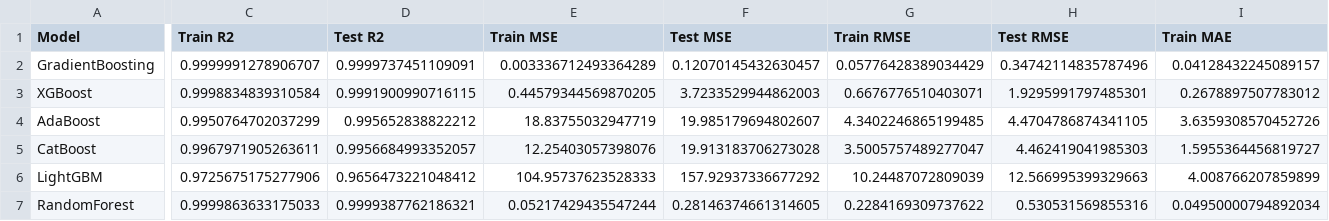
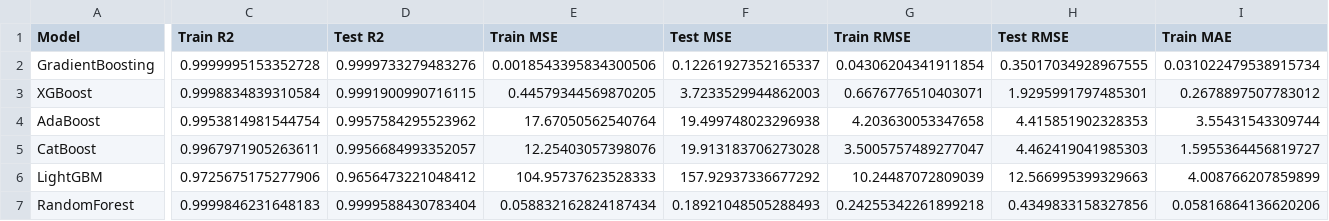
Before and after one commit to CaglarTemiz/CENG562-Project, a CSV file: Code/model_results_with_train_test_comparison.csv, drawn as a sheet; only a part is shown, gaps mark what is left out; the diff covers the shown part only; the diff names each change by its address in the sheet, - before the commit and + after, or states it on an @@ line.

```diff
--- a/Code/model_results_with_train_test_comparison.csv
+++ b/Code/model_results_with_train_test_comparison.csv
-C2 (Train R2): 0.9999991278906707
+C2 (Train R2): 0.9999995153352728
-D2 (Test R2): 0.9999737451109091
+D2 (Test R2): 0.9999733279483276
-E2 (Train MSE): 0.003336712493364289
+E2 (Train MSE): 0.0018543395834300506
-F2 (Test MSE): 0.12070145432630457
+F2 (Test MSE): 0.12261927352165337
-G2 (Train RMSE): 0.05776428389034429
+G2 (Train RMSE): 0.04306204341911854
-H2 (Test RMSE): 0.34742114835787496
+H2 (Test RMSE): 0.35017034928967555
-I2 (Train MAE): 0.04128432245089157
+I2 (Train MAE): 0.031022479538915734
-C4 (Train R2): 0.9950764702037299
+C4 (Train R2): 0.9953814981544754
-D4 (Test R2): 0.995652838822212
+D4 (Test R2): 0.9957584295523962
-E4 (Train MSE): 18.83755032947719
+E4 (Train MSE): 17.67050562540764
-F4 (Test MSE): 19.985179694802607
+F4 (Test MSE): 19.499748023296938
-G4 (Train RMSE): 4.3402246865199485
+G4 (Train RMSE): 4.203630053347658
-H4 (Test RMSE): 4.4704786874341105
+H4 (Test RMSE): 4.415851902328353
-I4 (Train MAE): 3.6359308570452726
+I4 (Train MAE): 3.55431543309744
-C7 (Train R2): 0.9999863633175033
+C7 (Train R2): 0.9999846231648183
-D7 (Test R2): 0.9999387762186321
+D7 (Test R2): 0.9999588430783404
-E7 (Train MSE): 0.05217429435547244
+E7 (Train MSE): 0.058832162824187434
-F7 (Test MSE): 0.28146374661314605
+F7 (Test MSE): 0.18921048505288493
-G7 (Train RMSE): 0.2284169309737622
+G7 (Train RMSE): 0.24255342261899218
-H7 (Test RMSE): 0.530531569855316
+H7 (Test RMSE): 0.4349833158327856
-I7 (Train MAE): 0.04950000794892034
+I7 (Train MAE): 0.05816864136620206
```
Also changed, not shown: 11 edited cells elsewhere in this file, Code/catboost_info/time_left.tsv, 5 other files.
